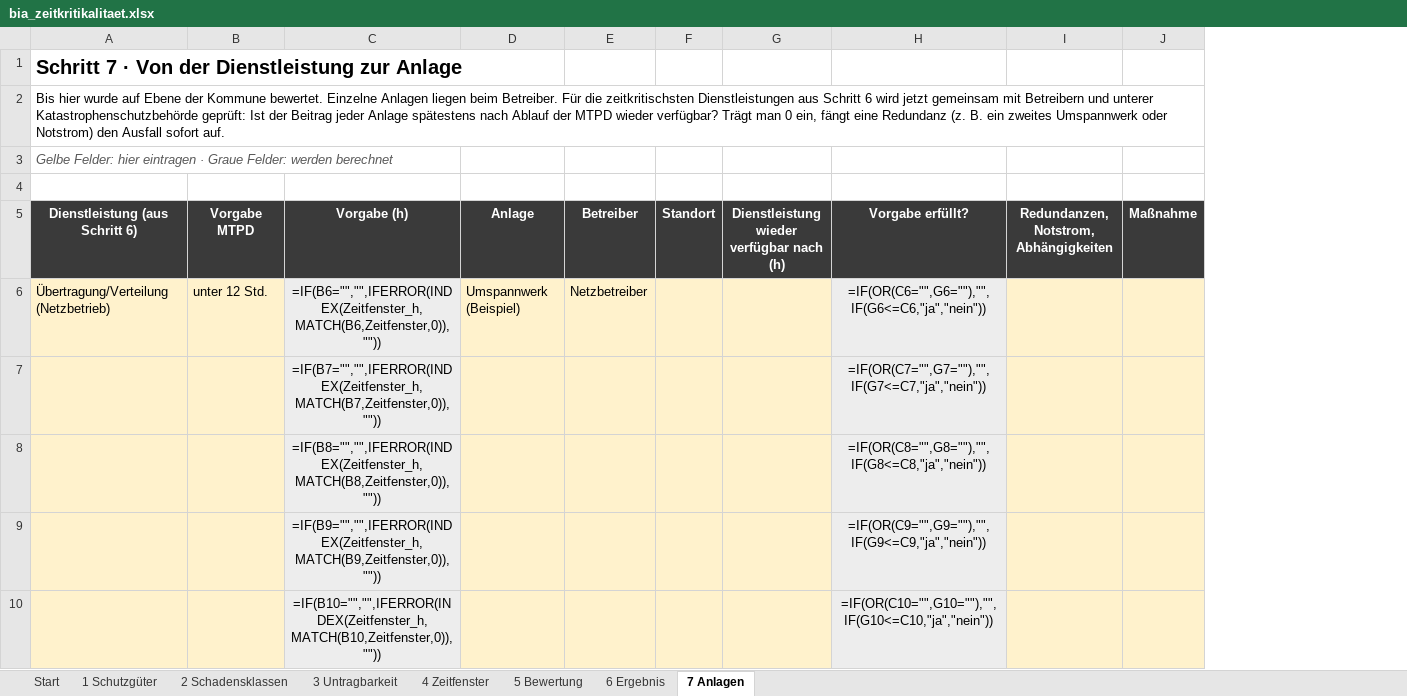
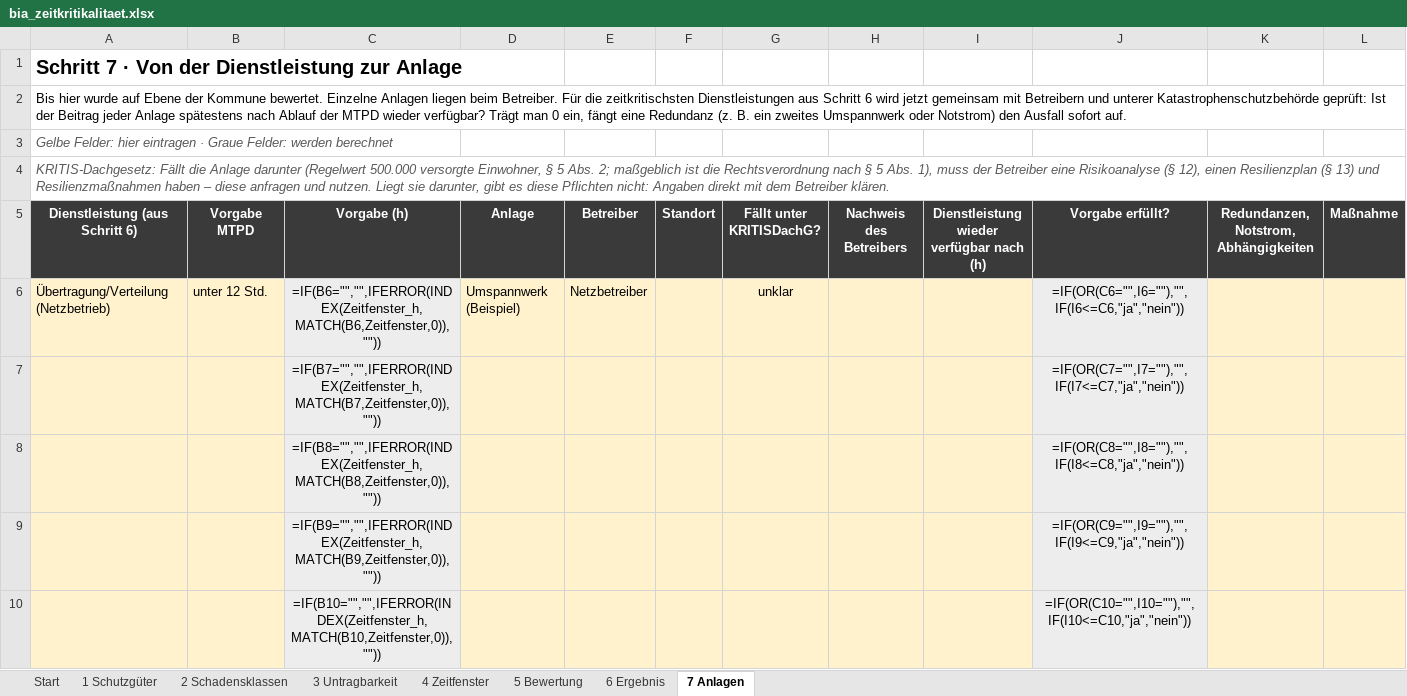
Before and after one commit to 2708Tom/KRITIS-Zeitkritikalitaet, an Excel workbook: werkzeug/bia_zeitkritikalitaet.xlsx, sheet 7 Anlagen, drawn as a sheet; only a part is shown; values as stored, in another font and other column widths than the file's, no borders; formulas without a stored value are shown as written; conditional formats not drawn; addresses are those after the commit; the diff covers the shown part only; the diff names each change by its address in the sheet, - before the commit and + after, or states it on an @@ line.

```diff
--- a/werkzeug/bia_zeitkritikalitaet.xlsx (sheet 7 Anlagen)
+++ b/werkzeug/bia_zeitkritikalitaet.xlsx (sheet 7 Anlagen)
+column G (Fällt unter KRITISDachG?), row 6: unklar
+column H (Nachweis des Betreibers), empty
-A4 (Dienstleistung (aus Schritt 6)): (empty)
+A4 (Dienstleistung (aus Schritt 6)): KRITIS-Dachgesetz: Fällt die Anlage darunter (Regelwert 500.000 versorgte Einwohner, § 5 Abs. 2; maßgeblich ist die Rechtsverordnung nach § 5 Abs. 1), muss der Betreiber eine Risikoanalyse (§ 12), einen Resilienzplan (§ 13) und Resilienzmaßnahmen haben – diese anfragen und nutzen. Liegt sie darunter, gibt es diese Pflichten nicht: Angaben direkt mit dem Betreiber klären.
+A4:L4 merged
-J6 (Vorgabe erfüllt?): =IF(OR(C6="",G6=""),"",IF(G6<=C6,"ja","nein"))
+J6 (Vorgabe erfüllt?): =IF(OR(C6="",I6=""),"",IF(I6<=C6,"ja","nein"))
-J7 (Vorgabe erfüllt?): =IF(OR(C7="",G7=""),"",IF(G7<=C7,"ja","nein"))
+J7 (Vorgabe erfüllt?): =IF(OR(C7="",I7=""),"",IF(I7<=C7,"ja","nein"))
-J8 (Vorgabe erfüllt?): =IF(OR(C8="",G8=""),"",IF(G8<=C8,"ja","nein"))
+J8 (Vorgabe erfüllt?): =IF(OR(C8="",I8=""),"",IF(I8<=C8,"ja","nein"))
-J9 (Vorgabe erfüllt?): =IF(OR(C9="",G9=""),"",IF(G9<=C9,"ja","nein"))
+J9 (Vorgabe erfüllt?): =IF(OR(C9="",I9=""),"",IF(I9<=C9,"ja","nein"))
-J10 (Vorgabe erfüllt?): =IF(OR(C10="",G10=""),"",IF(G10<=C10,"ja","nein"))
+J10 (Vorgabe erfüllt?): =IF(OR(C10="",I10=""),"",IF(I10<=C10,"ja","nein"))
```
Also changed, not shown: 35 edited cells elsewhere in this sheet, sheet 5 Bewertung, sheet Start, 1 other file.
